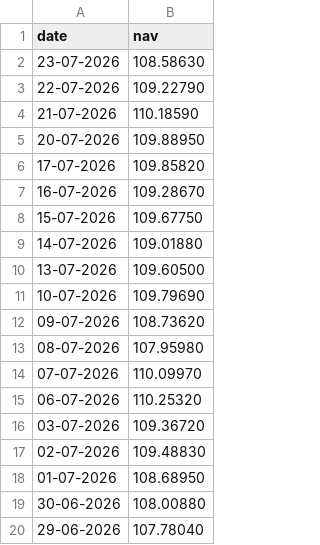
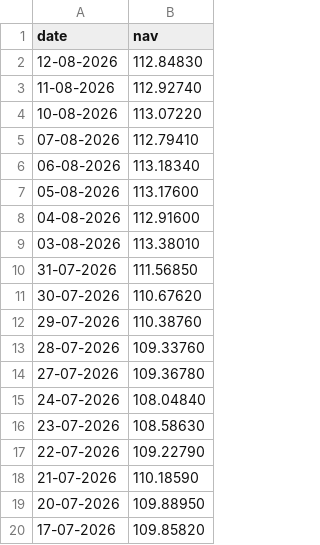
Before and after one commit to anujkunturwar2105-bit/Mutual-Fund-Capstone-Project, a CSV file: Data/raw/ICICI_Bluechip_NAV.csv, drawn as a sheet; only a part is shown; the shorter side is filled out with more unchanged rows.

```diff
--- a/Data/raw/ICICI_Bluechip_NAV.csv
+++ b/Data/raw/ICICI_Bluechip_NAV.csv
@@ -1,2 +1,16 @@
 date,nav
+12-08-2026,112.84830
+11-08-2026,112.92740
+10-08-2026,113.07220
+07-08-2026,112.79410
+06-08-2026,113.18340
+05-08-2026,113.17600
+04-08-2026,112.91600
+03-08-2026,113.38010
+31-07-2026,111.56850
+30-07-2026,110.67620
+29-07-2026,110.38760
+28-07-2026,109.33760
+27-07-2026,109.36780
+24-07-2026,108.04840
 23-07-2026,108.58630
```
Also changed, not shown: Data/raw/Axis_Bluechip_NAV.csv, Data/raw/Kotak_Bluechip_NAV.csv, 12 other files.
